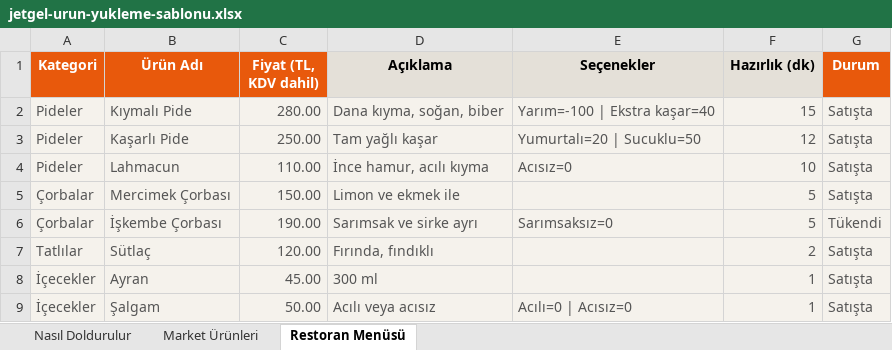
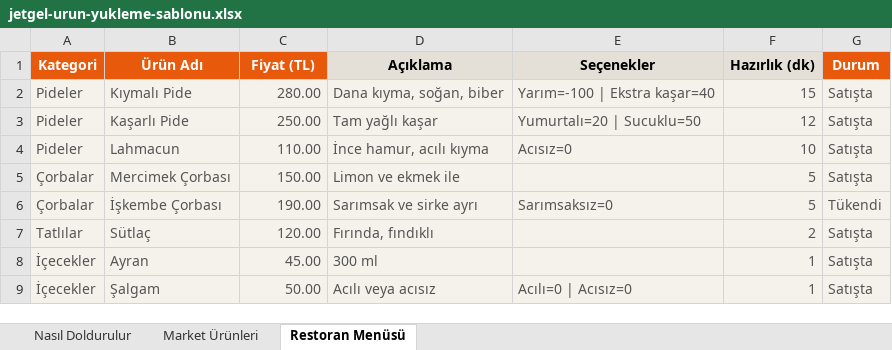
Before and after one commit to Mihrali47/jetgel, an Excel workbook: sablonlar/jetgel-urun-yukleme-sablonu.xlsx, sheet Restoran Menüsü, drawn as a sheet; values as stored, in another font and other column widths than the file's, no borders; the diff names each change by its address in the sheet, - before the commit and + after, or states it on an @@ line.

```diff
--- a/sablonlar/jetgel-urun-yukleme-sablonu.xlsx (sheet Restoran Menüsü)
+++ b/sablonlar/jetgel-urun-yukleme-sablonu.xlsx (sheet Restoran Menüsü)
-C1: Fiyat (TL, KDV dahil)
+C1: Fiyat (TL)
```
Also changed, not shown: sheet Market Ürünleri, sheet Nasıl Doldurulur, 4 other files.
